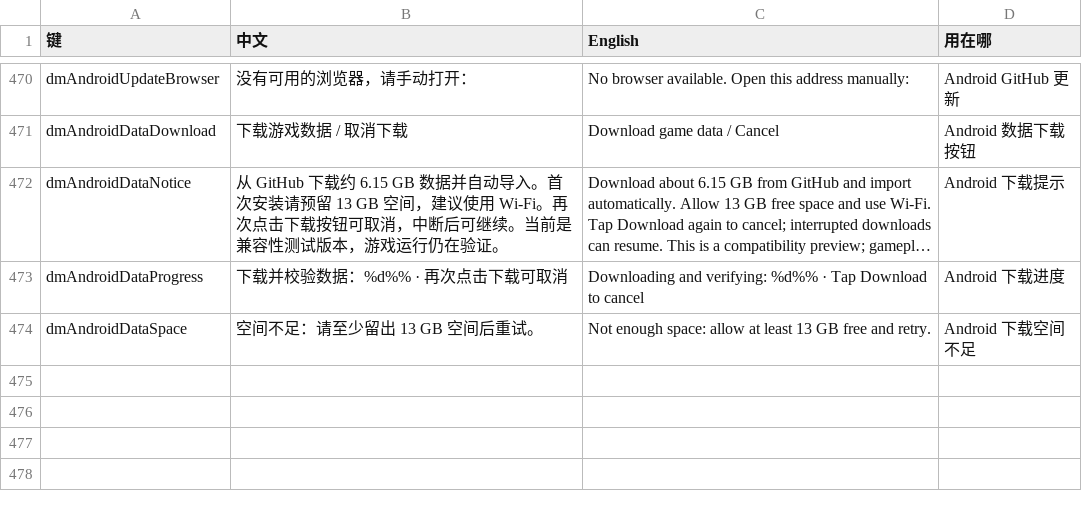
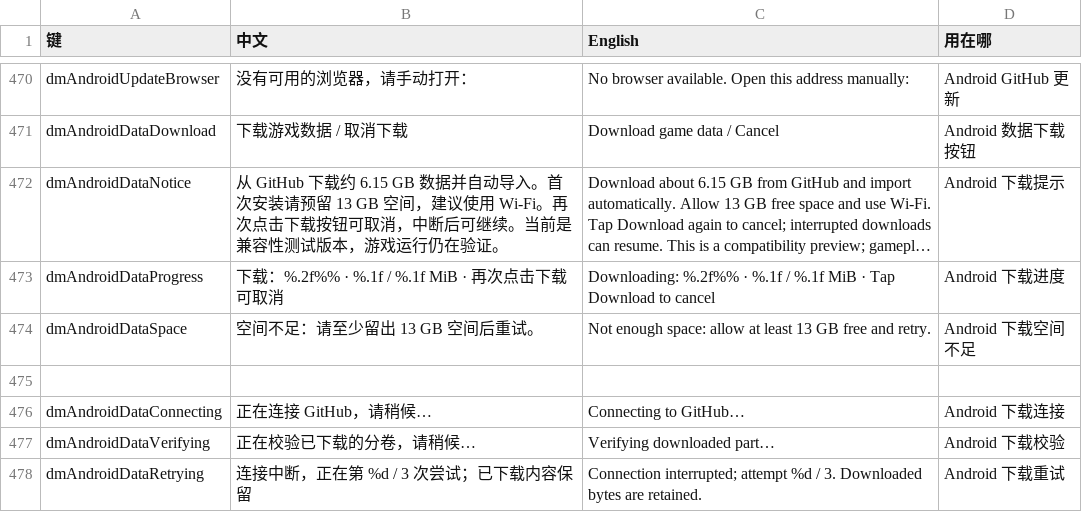
Before and after one commit to atrl/d2r-mobile, a TSV file: dm/i18n/ui_text.tsv, drawn as a sheet; only a part is shown, gaps mark what is left out; long unchanged cells end in …; the diff names each change by its address in the sheet, - before the commit and + after, or states it on an @@ line.

Commit message:
fix(android): show downloaded bytes and connection phases below one percent

```diff
--- a/dm/i18n/ui_text.tsv
+++ b/dm/i18n/ui_text.tsv
-B473 (中文): 下载并校验数据：%d%% · 再次点击下载可取消
+B473 (中文): 下载：%.2f%% · %.1f / %.1f MiB · 再次点击下载可取消
-C473 (English): Downloading and verifying: %d%% · Tap…
+C473 (English): Downloading: %.2f%% · %.1f / %.1f MiB · Tap…
+row 475: (empty)
+row 476: dmAndroidDataConnecting | 正在连接 GitHub，请稍候… | Connecting to GitHub… | Android 下载连接
+row 477: dmAndroidDataVerifying | 正在校验已下载的分卷，请稍候… | Verifying downloaded part… | Android 下载校验
+row 478: dmAndroidDataRetrying | 连接中断，正在第 %d / 3 次尝试；已下载内容保留 | Connection interrupted; attempt %d / 3. Downloaded bytes are retained. | Android 下载重试
```
Also changed, not shown: 4 other files.
